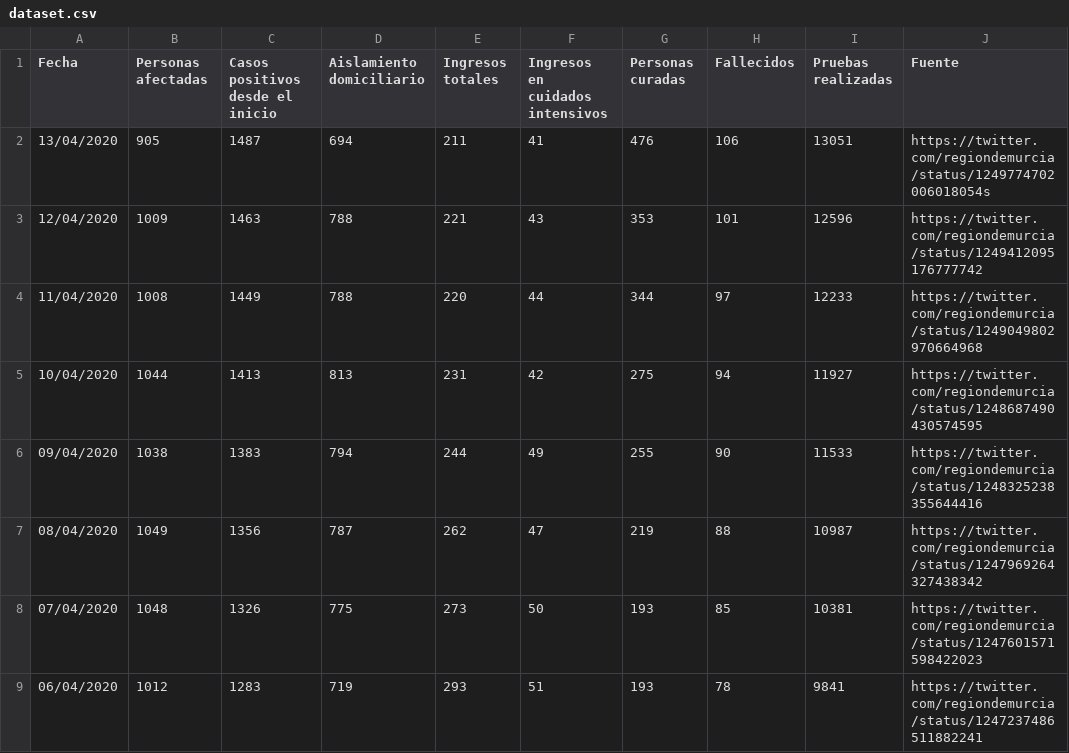
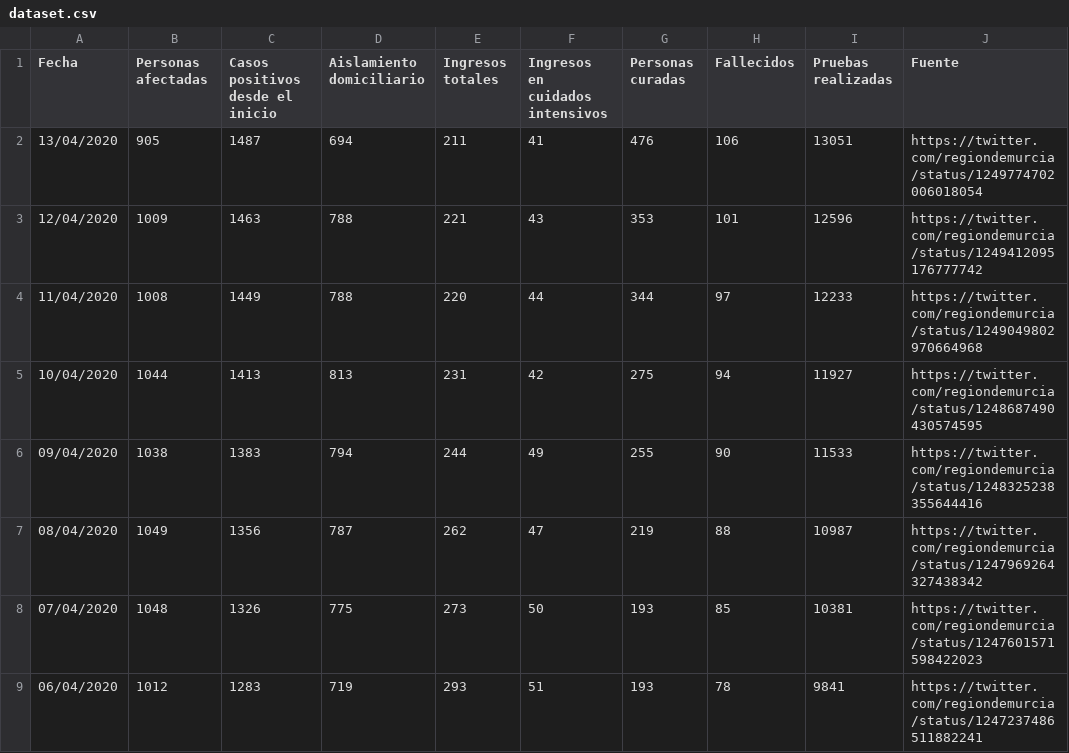
Before and after one commit to edumardo/covid19-carm, a CSV file: dataset/dataset.csv, drawn as a sheet; only a part is shown.

Commit message:
fix tweet url 13/04

```diff
--- a/dataset/dataset.csv
+++ b/dataset/dataset.csv
@@ -1,3 +1,3 @@
 Fecha,Personas afectadas,Casos positivos desde el inicio,Aislamiento domiciliario,Ingresos totales,Ingresos en cuidados intensivos,Personas curadas,Fallecidos,Pruebas realizadas,Fuente
-13/04/2020,905,1487,694,211,41,476,106,13051,https://twitter.com/regiondemurcia/status/1249774702006018054s
+13/04/2020,905,1487,694,211,41,476,106,13051,https://twitter.com/regiondemurcia/status/1249774702006018054
 12/04/2020,1009,1463,788,221,43,353,101,12596,https://twitter.com/regiondemurcia/status/1249412095176777742
```
